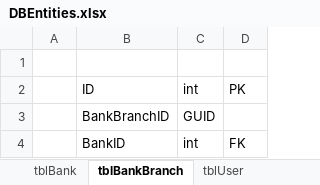
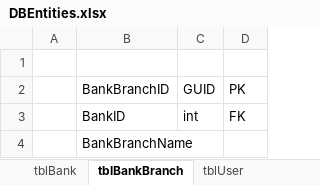
Before and after one commit to sudiparora/ExMan, an Excel workbook: Documentation/DBEntities.xlsx, sheet tblBankBranch, drawn as a sheet; values as stored, in another font and other column widths than the file's, no borders; removed rows and columns are numbered as before the commit, all else as after; the diff names each change by its address in the sheet, - before the commit and + after, or states it on an @@ line.

```diff
--- a/Documentation/DBEntities.xlsx (sheet tblBankBranch)
+++ b/Documentation/DBEntities.xlsx (sheet tblBankBranch)
-row 2:  | ID | int | PK
-D2: (empty)
+D2: PK
+row 4:  | BankBranchName
```
Also changed, not shown: sheet tblBank, sheet tblUser, sheet tblFixedDeposit, other sheet tabs, 51 other files.
